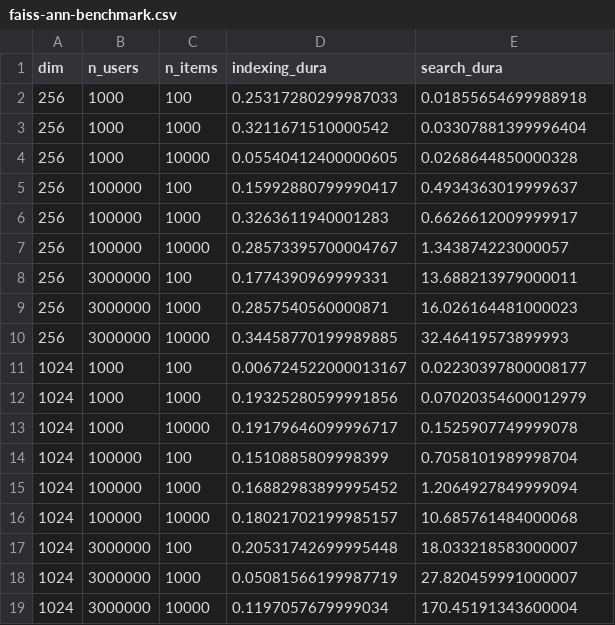
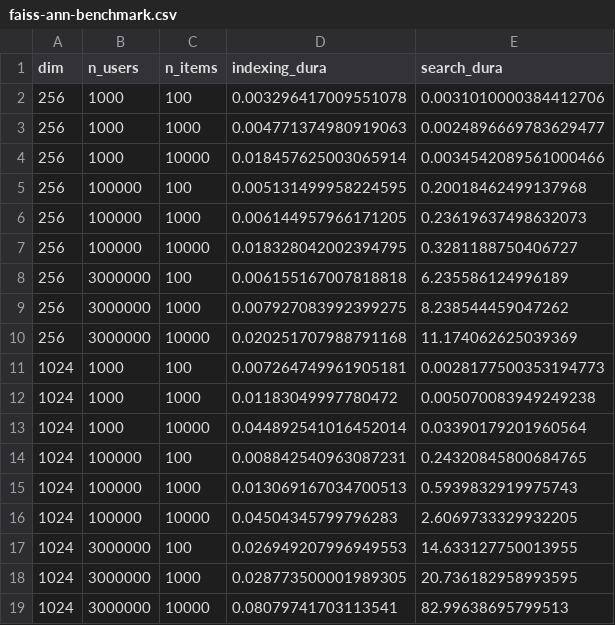
Before and after one commit to arose13/Notebooks, a CSV file: VectorSimilaritySearch/results/faiss-ann-benchmark.csv, drawn as a sheet.

```diff
--- a/VectorSimilaritySearch/results/faiss-ann-benchmark.csv
+++ b/VectorSimilaritySearch/results/faiss-ann-benchmark.csv
@@ -1,19 +1,19 @@
 dim,n_users,n_items,indexing_dura,search_dura
-256,1000,100,0.25317280299987033,0.01855654699988918
-256,1000,1000,0.3211671510000542,0.03307881399996404
-256,1000,10000,0.05540412400000605,0.0268644850000328
-256,100000,100,0.15992880799990417,0.4934363019999637
-256,100000,1000,0.3263611940001283,0.6626612009999917
-256,100000,10000,0.28573395700004767,1.343874223000057
-256,3000000,100,0.1774390969999331,13.688213979000011
-256,3000000,1000,0.2857540560000871,16.026164481000023
-256,3000000,10000,0.34458770199989885,32.46419573899993
-1024,1000,100,0.006724522000013167,0.02230397800008177
-1024,1000,1000,0.19325280599991856,0.07020354600012979
-1024,1000,10000,0.19179646099996717,0.1525907749999078
-1024,100000,100,0.1510885809998399,0.7058101989998704
-1024,100000,1000,0.16882983899995452,1.2064927849999094
-1024,100000,10000,0.18021702199985157,10.685761484000068
-1024,3000000,100,0.20531742699995448,18.033218583000007
-1024,3000000,1000,0.05081566199987719,27.820459991000007
-1024,3000000,10000,0.1197057679999034,170.45191343600004
+256,1000,100,0.003296417009551078,0.0031010000384412706
+256,1000,1000,0.004771374980919063,0.0024896669783629477
+256,1000,10000,0.018457625003065914,0.0034542089561000466
+256,100000,100,0.005131499958224595,0.20018462499137968
+256,100000,1000,0.006144957966171205,0.23619637498632073
+256,100000,10000,0.018328042002394795,0.3281188750406727
+256,3000000,100,0.006155167007818818,6.235586124996189
+256,3000000,1000,0.007927083992399275,8.238544459047262
+256,3000000,10000,0.020251707988791168,11.174062625039369
+1024,1000,100,0.007264749961905181,0.0028177500353194773
+1024,1000,1000,0.01183049997780472,0.005070083949249238
+1024,1000,10000,0.044892541016452014,0.03390179201960564
+1024,100000,100,0.008842540963087231,0.24320845800684765
+1024,100000,1000,0.013069167034700513,0.5939832919975743
+1024,100000,10000,0.04504345799796283,2.6069733329932205
+1024,3000000,100,0.026949207996949553,14.633127750013955
+1024,3000000,1000,0.028773500001989305,20.736182958993595
+1024,3000000,10000,0.08079741703113541,82.99638695799513
```
Also changed, not shown: 6 other files.
